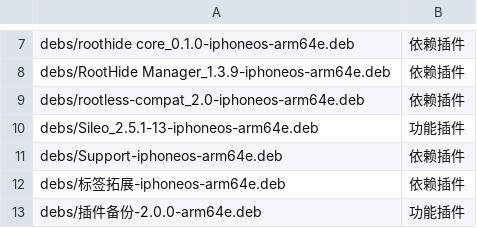
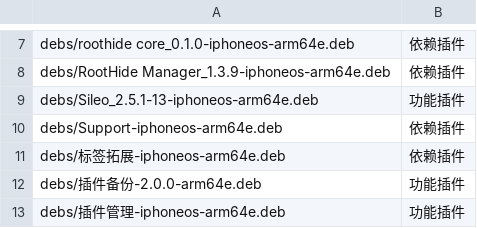
Before and after one commit to 154328106/repo, a TSV file: config/sections.tsv, drawn as a sheet; only a part is shown, gaps mark what is left out; the shorter side is filled out with more unchanged rows; the diff names each change by its address in the sheet, - before the commit and + after, or states it on an @@ line.

Commit message:
Remove rootless-compat_2.0-iphoneos-arm64e

```diff
--- a/config/sections.tsv
+++ b/config/sections.tsv
-row 9: debs/rootless-compat_2.0-iphoneos-arm64e.deb | 依赖插件
```
Also changed, not shown: 1 other file.
